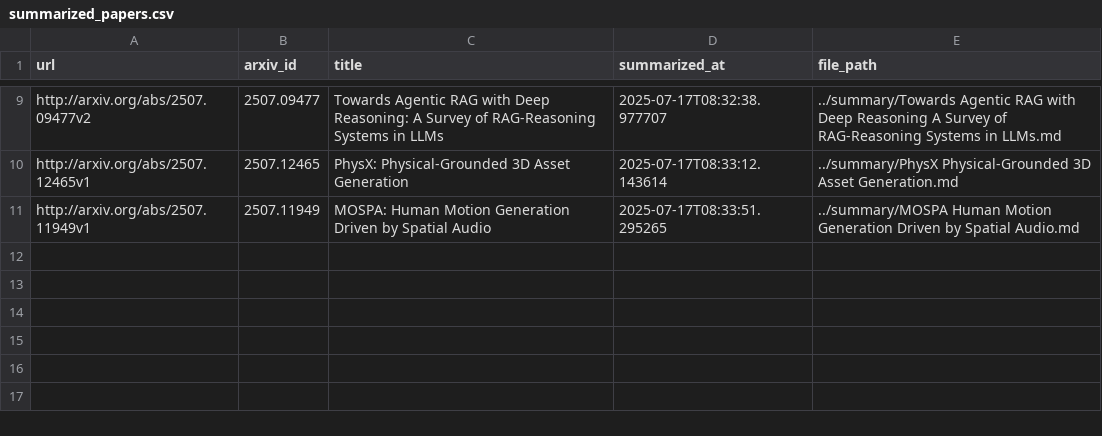
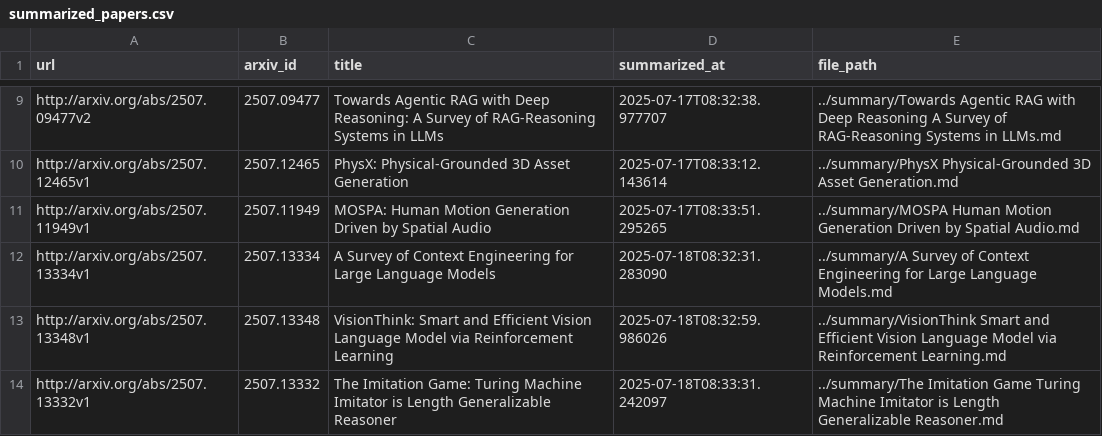
Before and after one commit to ko21suke/auto-survey, a CSV file: summarized_papers.csv, drawn as a sheet; only a part is shown, gaps mark what is left out.

```diff
--- a/summarized_papers.csv
+++ b/summarized_papers.csv
@@ -11 +11,4 @@ http://arxiv.org/abs/2507.12465v1,2507.12465,PhysX: Physical-Grounded 3D Asset G
 http://arxiv.org/abs/2507.11949v1,2507.11949,MOSPA: Human Motion Generation Driven by Spatial Audio,2025-07-17T08:33:51.295265,../summary/MOSPA Human Motion Generation Driven by Spatial Audio.md
+http://arxiv.org/abs/2507.13334v1,2507.13334,A Survey of Context Engineering for Large Language Models,2025-07-18T08:32:31.283090,../summary/A Survey of Context Engineering for Large Language Models.md
+http://arxiv.org/abs/2507.13348v1,2507.13348,VisionThink: Smart and Efficient Vision Language Model via Reinforcement   Learning,2025-07-18T08:32:59.986026,../summary/VisionThink Smart and Efficient Vision Language Model via Reinforcement   Learning.md
+http://arxiv.org/abs/2507.13332v1,2507.13332,The Imitation Game: Turing Machine Imitator is Length Generalizable   Reasoner,2025-07-18T08:33:31.242097,../summary/The Imitation Game Turing Machine Imitator is Length Generalizable   Reasoner.md
```
Also changed, not shown: 3 other files.
